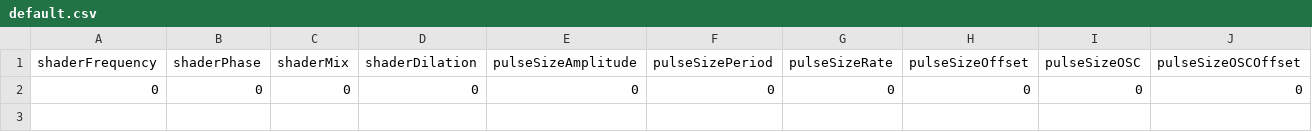
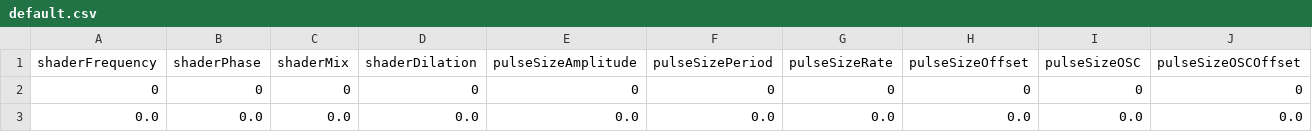
Before and after one commit to will0wisp/TECH350-AVC-Final, a CSV file: visual/eyeGrid/SceneLists/default.csv, drawn as a sheet; only a part is shown; rows hold the shown columns only; the diff names each change by its address in the sheet, - before the commit and + after, or states it on an @@ line.

```diff
--- a/visual/eyeGrid/SceneLists/default.csv
+++ b/visual/eyeGrid/SceneLists/default.csv
+row 3: 0.0 | 0.0 | 0.0 | 0.0 | 0.0 | 0.0 | 0.0 | 0.0 | 0.0 | 0.0
```
Also changed, not shown: 9 other files.
